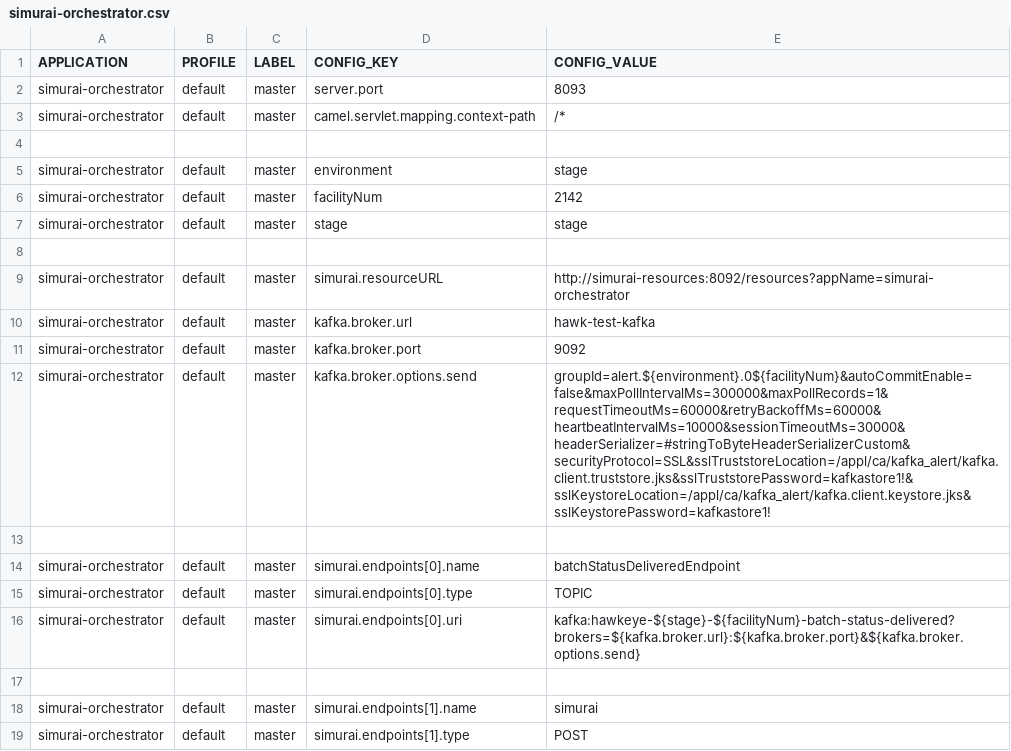
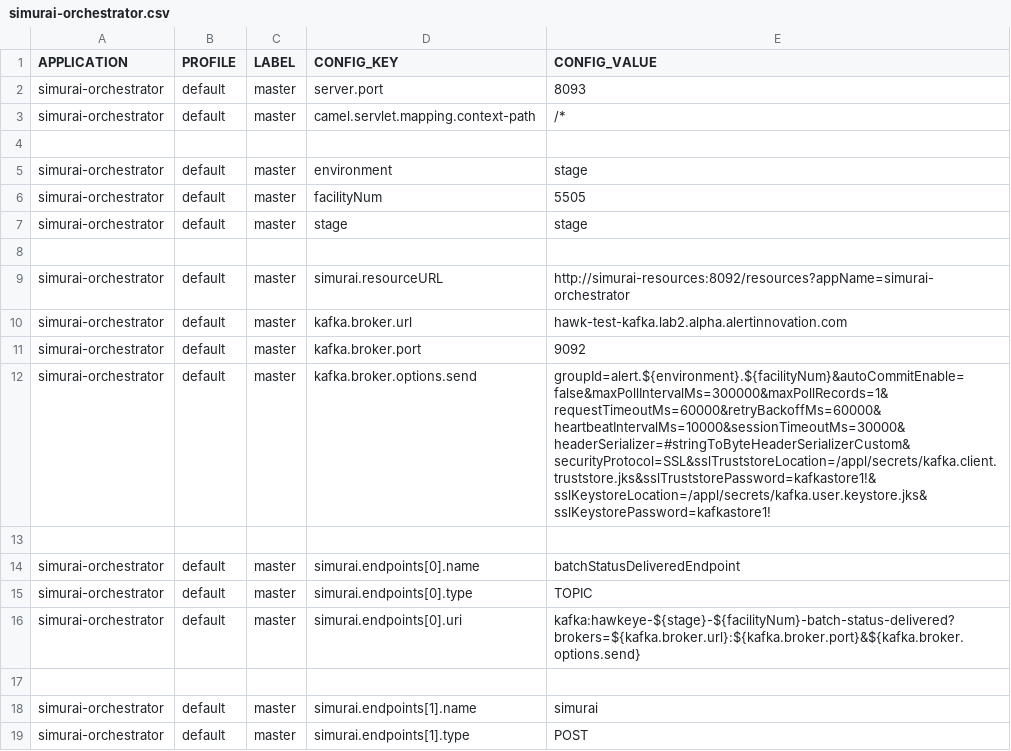
Before and after one commit to javierscope/simurai-ccm-liquibase-hawkeye, a CSV file: simurai-lab2-QA/src/main/resources/changelog/SIMURAI/simurai-orchestrator.csv, drawn as a sheet; only a part is shown.

Commit message:
Updated configuration

```diff
--- a/simurai-lab2-QA/src/main/resources/changelog/SIMURAI/simurai-orchestrator.csv
+++ b/simurai-lab2-QA/src/main/resources/changelog/SIMURAI/simurai-orchestrator.csv
@@ -5,3 +5,3 @@ simurai-orchestrator,default,master,camel.servlet.mapping.context-path,/*
 simurai-orchestrator,default,master,environment,stage
-simurai-orchestrator,default,master,facilityNum,2142
+simurai-orchestrator,default,master,facilityNum,5505
 simurai-orchestrator,default,master,stage,stage
@@ -9,5 +9,5 @@ simurai-orchestrator,default,master,stage,stage
 simurai-orchestrator,default,master,simurai.resourceURL,http://simurai-resources:8092/resources?appName=simurai-orchestrator
-simurai-orchestrator,default,master,kafka.broker.url,hawk-test-kafka
+simurai-orchestrator,default,master,kafka.broker.url,hawk-test-kafka.lab2.alpha.alertinnovation.com
 simurai-orchestrator,default,master,kafka.broker.port,9092
-simurai-orchestrator,default,master,kafka.broker.options.send,groupId=alert.${environment}.0${facilityNum}&autoCommitEnable=false&maxPollIntervalMs=300000&maxPollRecords=1&requestTimeoutMs=60000&retryBackoffMs=60000&heartbeatIntervalMs=10000&sessionTimeoutMs=30000&headerSerializer=#stringToByteHeaderSerializerCustom&securityProtocol=SSL&sslTruststoreLocation=/appl/ca/kafka_alert/kafka.client.truststore.jks&sslTruststorePassword=kafkastore1!&sslKeystoreLocation=/appl/ca/kafka_alert/kafka.client.keystore.jks&sslKeystorePassword=kafkastore1!
+simurai-orchestrator,default,master,kafka.broker.options.send,groupId=alert.${environment}.${facilityNum}&autoCommitEnable=false&maxPollIntervalMs=300000&maxPollRecords=1&requestTimeoutMs=60000&retryBackoffMs=60000&heartbeatIntervalMs=10000&sessionTimeoutMs=30000&headerSerializer=#stringToByteHeaderSerializerCustom&securityProtocol=SSL&sslTruststoreLocation=/appl/secrets/kafka.client.truststore.jks&sslTruststorePassword=kafkastore1!&sslKeystoreLocation=/appl/secrets/kafka.user.keystore.jks&sslKeystorePassword=kafkastore1!
 
```
